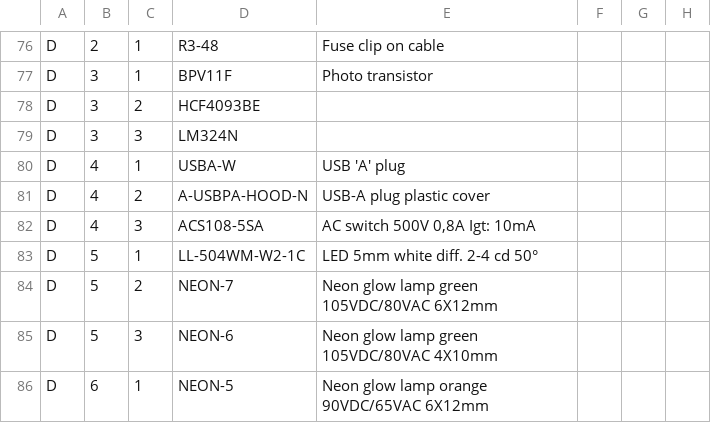
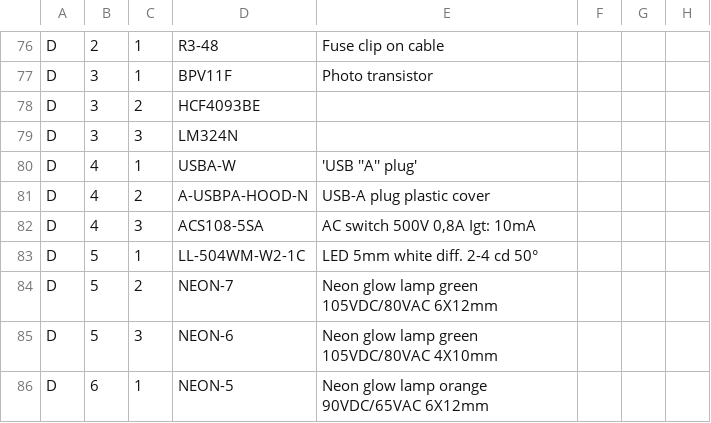
Before and after one commit to hsbp/component-inventory, a CSV file: inventory.csv, drawn as a sheet; only a part is shown, gaps mark what is left out.

Commit message:
Add quotes arround previously quoted A

```diff
--- a/inventory.csv
+++ b/inventory.csv
@@ -79,3 +79,3 @@ D;3;2;HCF4093BE;;;;
 D;3;3;LM324N;;;;
-D;4;1;USBA-W;USB 'A' plug;;;
+D;4;1;USBA-W;'USB ''A'' plug';;;
 D;4;2;A-USBPA-HOOD-N;USB-A plug plastic cover;;;
```
